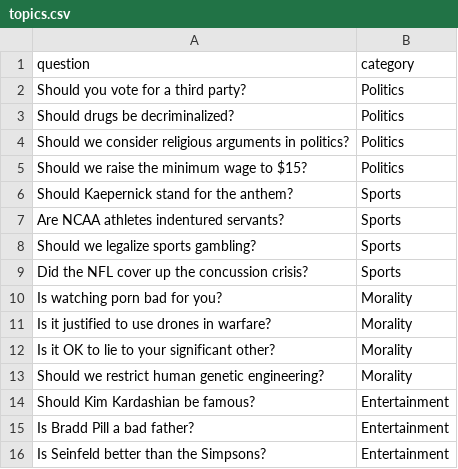
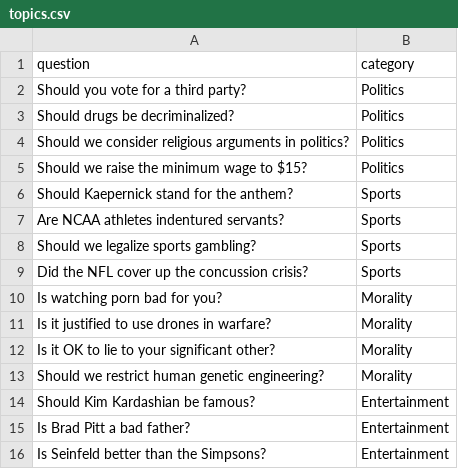
Before and after one commit to salbro/nate, a CSV file: data/topics.csv, drawn as a sheet.

```diff
--- a/data/topics.csv
+++ b/data/topics.csv
@@ -14,3 +14,3 @@ Should we restrict human genetic engineering?,Morality
 Should Kim Kardashian be famous?,Entertainment
-Is Bradd Pill a bad father?,Entertainment
+Is Brad Pitt a bad father?,Entertainment
 Is Seinfeld better than the Simpsons?,Entertainment
```
Also changed, not shown: 13 other files.
